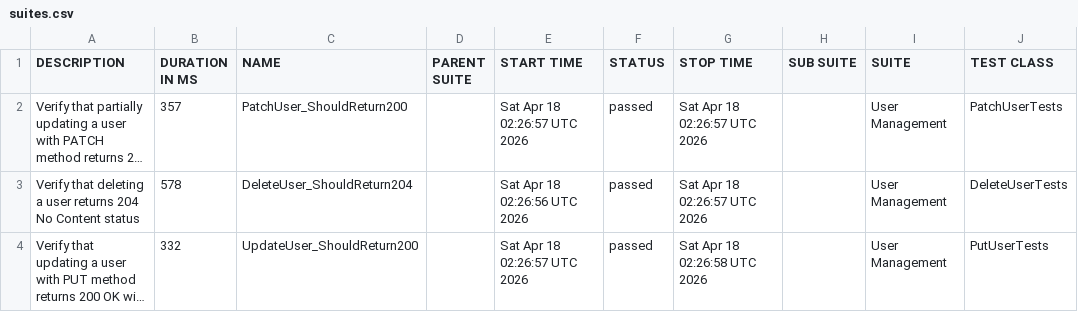
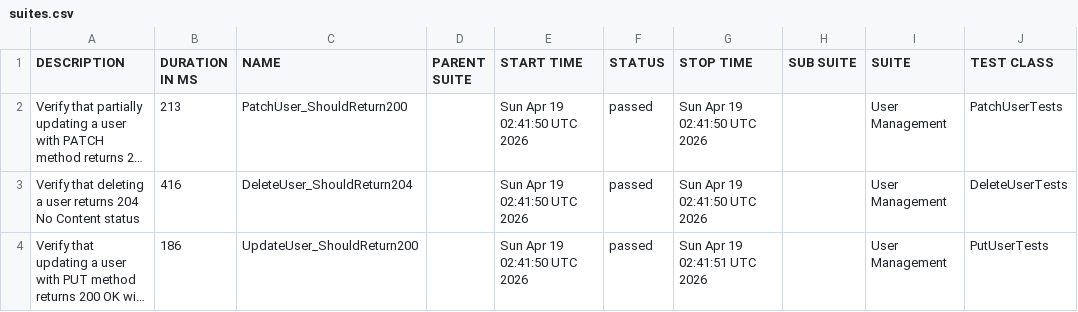
Before and after one commit to ITTVaidantGarg/Reqres-Api-GithubAction, a CSV file: regression/data/suites.csv, drawn as a sheet; only a part is shown; long unchanged cells end in …; the diff names each change by its address in the sheet, - before the commit and + after, or states it on an @@ line.

```diff
--- a/regression/data/suites.csv
+++ b/regression/data/suites.csv
-B2 (DURATION IN MS): 357
+B2 (DURATION IN MS): 213
-E2 (START TIME): Sat Apr 18 02:26:57 UTC 2026
+E2 (START TIME): Sun Apr 19 02:41:50 UTC 2026
-G2:G3 (STOP TIME): Sat Apr 18 02:26:57 UTC 2026
+G2:G3 (STOP TIME): Sun Apr 19 02:41:50 UTC 2026
-B3 (DURATION IN MS): 578
+B3 (DURATION IN MS): 416
-E3 (START TIME): Sat Apr 18 02:26:56 UTC 2026
+E3 (START TIME): Sun Apr 19 02:41:50 UTC 2026
-B4 (DURATION IN MS): 332
+B4 (DURATION IN MS): 186
-E4 (START TIME): Sat Apr 18 02:26:57 UTC 2026
+E4 (START TIME): Sun Apr 19 02:41:50 UTC 2026
-G4 (STOP TIME): Sat Apr 18 02:26:58 UTC 2026
+G4 (STOP TIME): Sun Apr 19 02:41:51 UTC 2026
```
Also changed, not shown: 24 other files.
